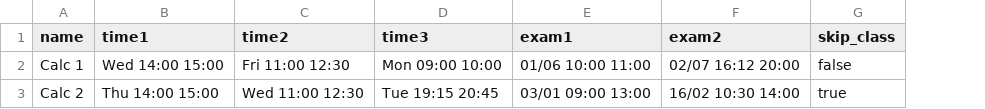
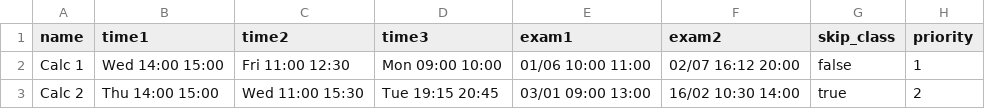
Before and after one commit to Tukankamon/cloverlap, a CSV file: example.csv, drawn as a sheet; the diff names each change by its address in the sheet, - before the commit and + after, or states it on an @@ line.

Commit message:
Added logic to detect overlaps in classes and exams and added a priority field to the csv

```diff
--- a/example.csv
+++ b/example.csv
+column H (priority), rows 2-3: 1 | 2
-C3 (time2): Wed 11:00 12:30
+C3 (time2): Wed 11:00 15:30
```
Also changed, not shown: 8 other files.
